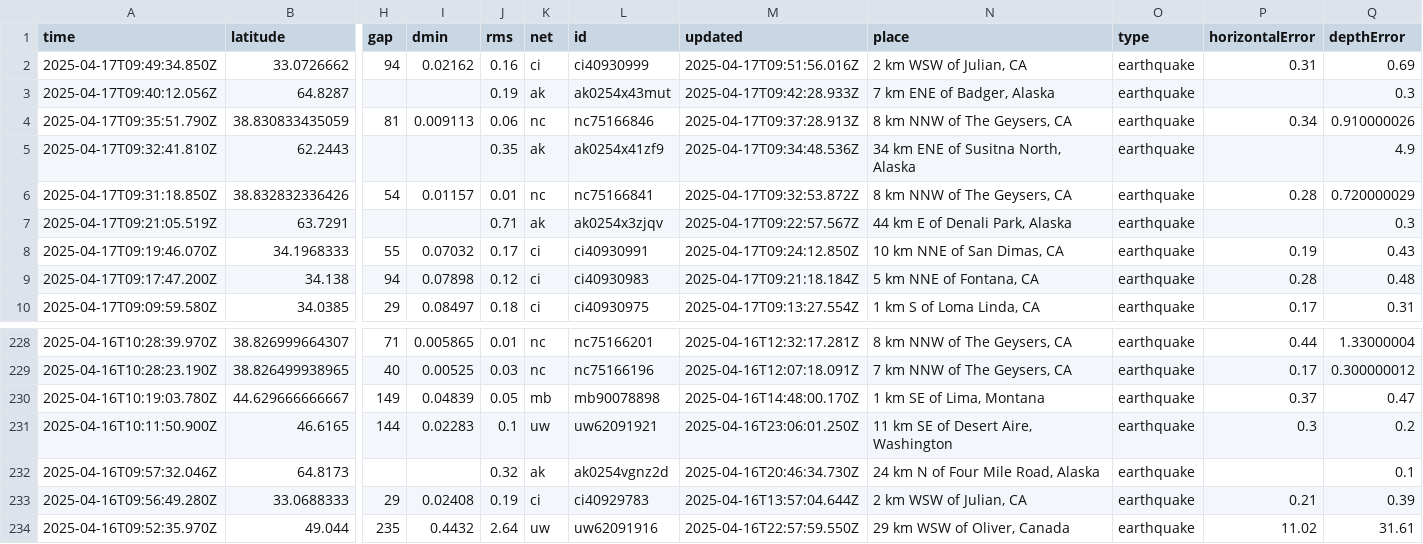
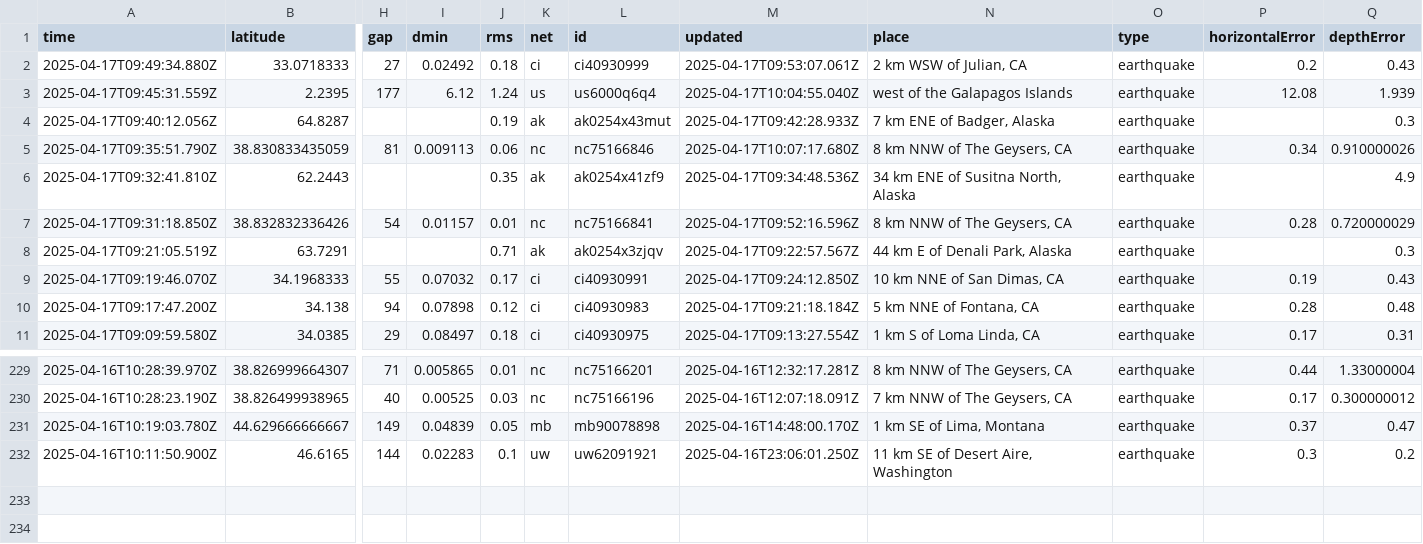
Before and after one commit to xaqanik/actions_test, a CSV file: usgs_current.csv, drawn as a sheet; only a part is shown, gaps mark what is left out; removed rows and columns are numbered as before the commit, all else as after; rows hold the shown columns only; the diff names each change by its address in the sheet, - before the commit and + after, or states it on an @@ line.

```diff
--- a/usgs_current.csv
+++ b/usgs_current.csv
-row 2: 2025-04-17T09:49:34.850Z | 33.0726662 | 94 | 0.02162 | 0.16 | ci | ci40930999 | 2025-04-17T09:51:56.016Z | 2 km WSW of Julian, CA | earthquake | 0.31 | 0.69
+row 2: 2025-04-17T09:49:34.880Z | 33.0718333 | 27 | 0.02492 | 0.18 | ci | ci40930999 | 2025-04-17T09:53:07.061Z | 2 km WSW of Julian, CA | earthquake | 0.2 | 0.43
+row 3: 2025-04-17T09:45:31.559Z | 2.2395 | 177 | 6.12 | 1.24 | us | us6000q6q4 | 2025-04-17T10:04:55.040Z | west of the Galapagos Islands | earthquake | 12.08 | 1.939
-M5 (updated): 2025-04-17T09:37:28.913Z
+M5 (updated): 2025-04-17T10:07:17.680Z
-M7 (updated): 2025-04-17T09:32:53.872Z
+M7 (updated): 2025-04-17T09:52:16.596Z
-row 232: 2025-04-16T09:57:32.046Z | 64.8173 |  |  | 0.32 | ak | ak0254vgnz2d | 2025-04-16T20:46:34.730Z | 24 km N of Four Mile Road, Alaska | earthquake |  | 0.1
-row 233: 2025-04-16T09:56:49.280Z | 33.0688333 | 29 | 0.02408 | 0.19 | ci | ci40929783 | 2025-04-16T13:57:04.644Z | 2 km WSW of Julian, CA | earthquake | 0.21 | 0.39
-row 234: 2025-04-16T09:52:35.970Z | 49.044 | 235 | 0.4432 | 2.64 | uw | uw62091916 | 2025-04-16T22:57:59.550Z | 29 km WSW of Oliver, Canada | earthquake | 11.02 | 31.61
```
